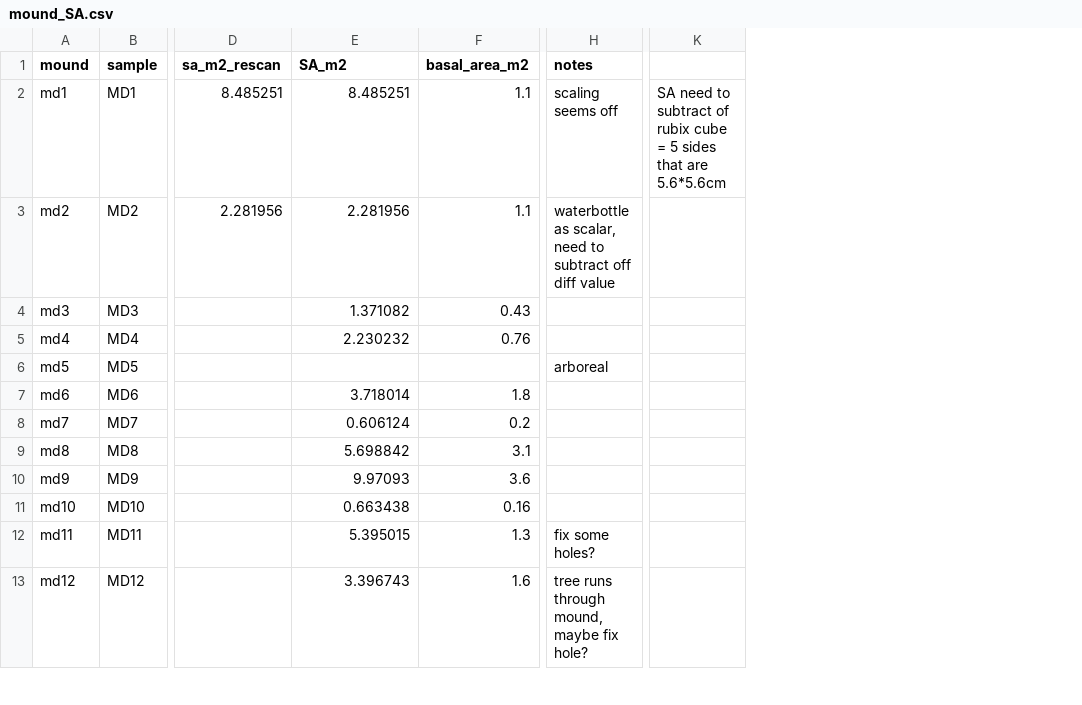
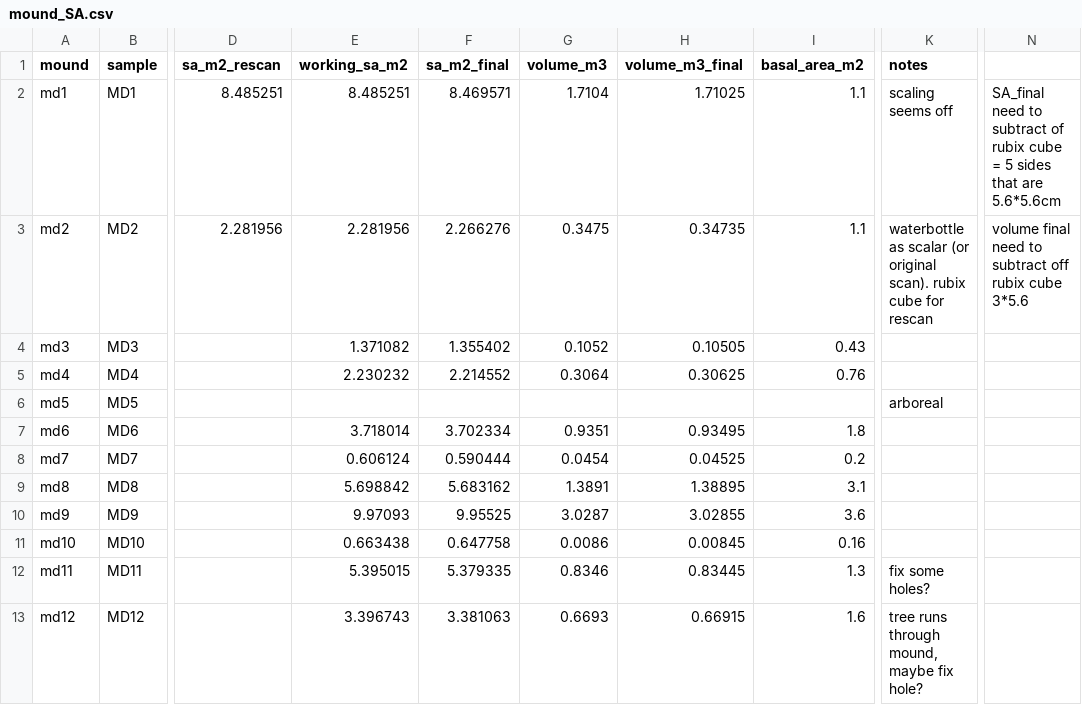
Before and after one commit to ayatsko/TMI_flux, a CSV file: data/supp_data/mound_SA.csv, drawn as a sheet; only a part is shown, gaps mark what is left out; removed rows and columns are numbered as before the commit, all else as after; the diff names each change by its address in the sheet, - before the commit and + after, or states it on an @@ line.

```diff
--- a/data/supp_data/mound_SA.csv
+++ b/data/supp_data/mound_SA.csv
+column F (sa_m2_final), rows 2-13: 8.469571 | 2.266276 | 1.355402 | 2.214552 |  | 3.702334 | 0.590444 | 5.683162 | 9.95525 | 0.647758 | 5.379335 | 3.381063
+column G (volume_m3), rows 2-13: 1.7104 | 0.3475 | 0.1052 | 0.3064 |  | 0.9351 | 0.0454 | 1.3891 | 3.0287 | 0.0086 | 0.8346 | 0.6693
+column H (volume_m3_final), rows 2-13: 1.71025 | 0.34735 | 0.10505 | 0.30625 |  | 0.93495 | 0.04525 | 1.38895 | 3.02855 | 0.00845 | 0.83445 | 0.66915
-column K, row 2: SA need to subtract of rubix cube = 5 sides that are 5.6*5.6cm
+column N, rows 2-3: SA_final need to subtract of rubix cube = 5 sides that are 5.6*5.6cm | volume final need to subtract off rubix cube 3*5.6
-E1: SA_m2
+E1: working_sa_m2
-K3 (notes): waterbottle as scalar, need to subtract off diff value
+K3 (notes): waterbottle as scalar (or original scan). rubix cube for rescan
```
Also changed, not shown: data/finalfluxes/all_fluxes_mound_avg.csv, data/finalfluxes/all_fluxes_resample_reps_avg.csv, 4 other files.
